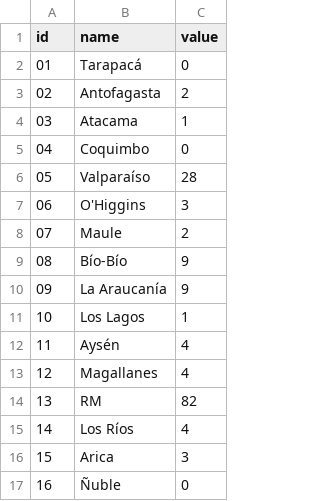
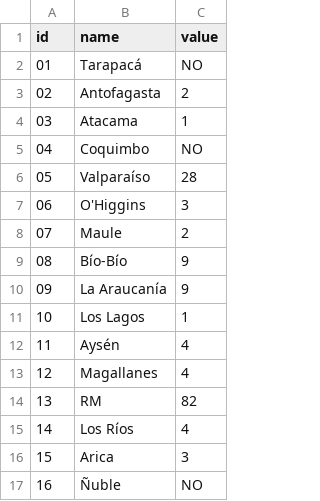
Before and after one commit to ricardoflopiza/dashboard_economias_creativas, a CSV file: assets/mapa_metadata.csv, drawn as a sheet.

```diff
--- a/assets/mapa_metadata.csv
+++ b/assets/mapa_metadata.csv
@@ -1,6 +1,6 @@
 "id","name","value"
-"01","Tarapacá",0
+"01","Tarapacá",NO
 "02","Antofagasta",2
 "03","Atacama",1
-"04","Coquimbo",0
+"04","Coquimbo",NO
 "05","Valparaíso",28
@@ -16,2 +16,2 @@
 "15","Arica",3
-"16","Ñuble",0
+"16","Ñuble",NO
```
Also changed, not shown: 7 other files.
